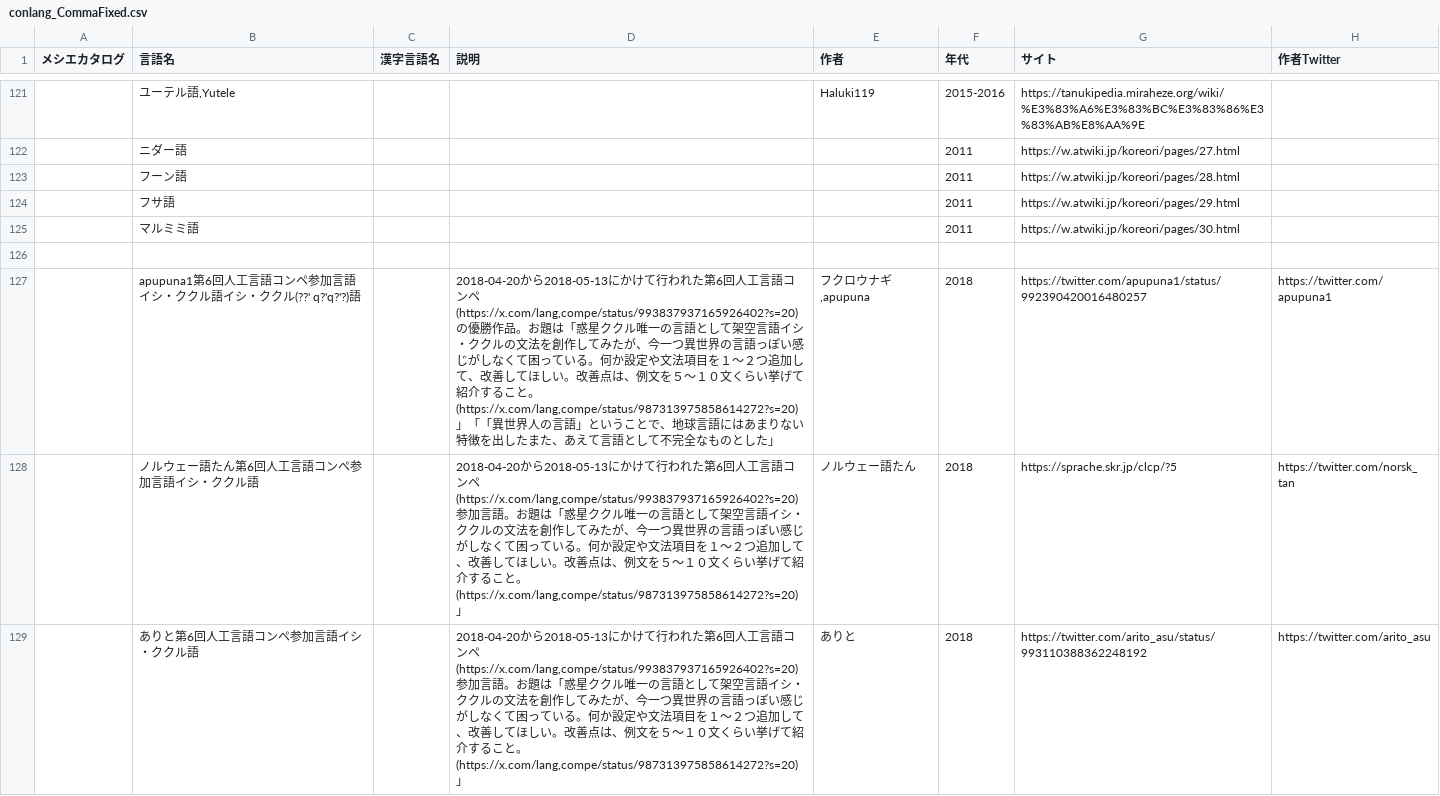
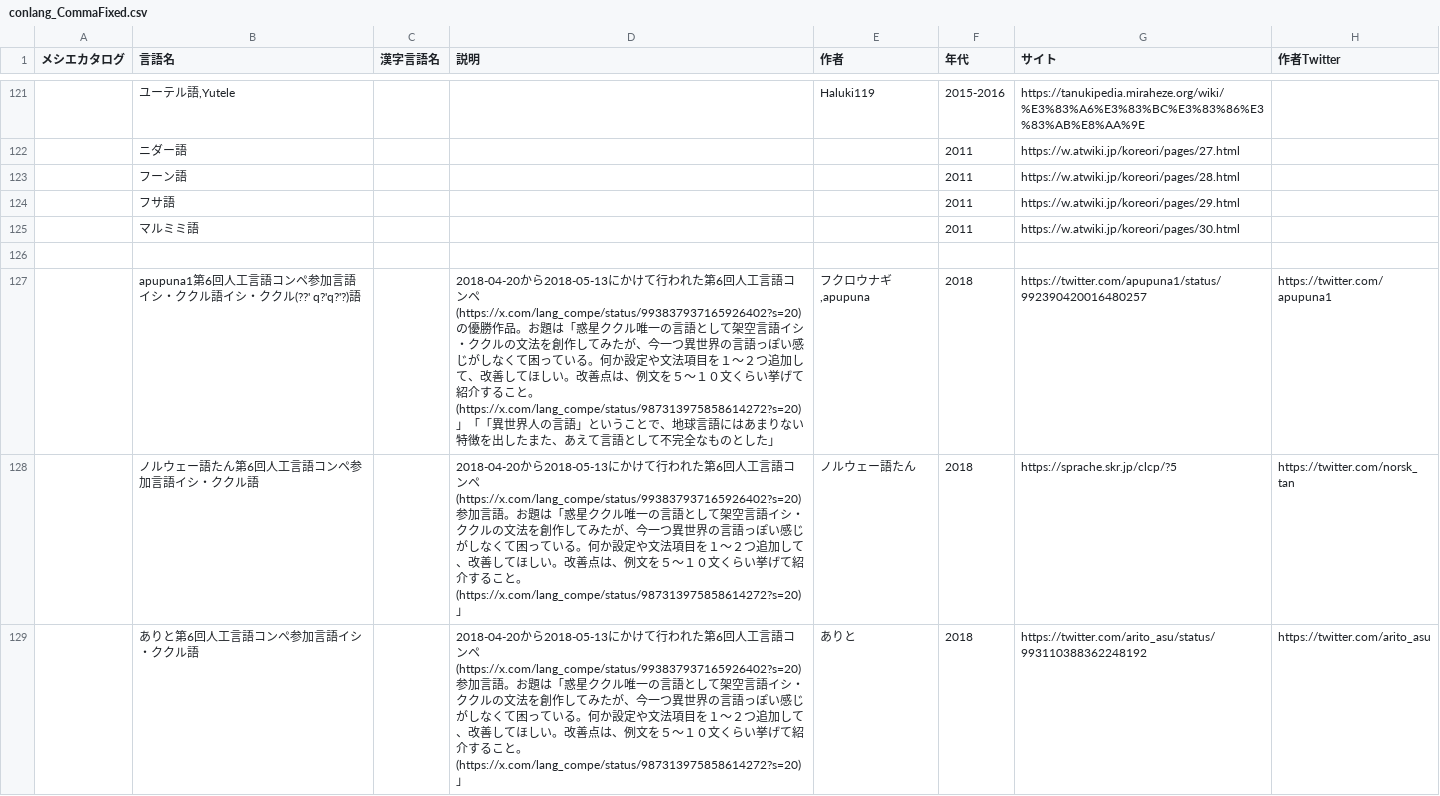
Before and after one commit to kaeru2193/Conlang-List-Works, a CSV file: conlang_CommaFixed.csv, drawn as a sheet; only a part is shown, gaps mark what is left out; the diff covers the shown part only; the diff names each change by its address in the sheet, - before the commit and + after, or states it on an @@ line.

```diff
--- a/conlang_CommaFixed.csv
+++ b/conlang_CommaFixed.csv
-D127 (説明): …語コンペ(https://x.com/lang,compe/status/993837937165926402?s=20)の優勝作品。お題は「惑星ククル唯一の言語として架空言語イシ・ククルの文法を創作してみたが、今一つ異世界の言語っぽい感じがしなくて困っている。何か設定や文法項目を１～２つ追加して、改善してほしい。改善点は、例文を５～１０文くらい挙げて紹介すること。(https://x.com/lang,compe/status/987313975858614272?s=20)」「「異…
+D127 (説明): …語コンペ(https://x.com/lang_compe/status/993837937165926402?s=20)の優勝作品。お題は「惑星ククル唯一の言語として架空言語イシ・ククルの文法を創作してみたが、今一つ異世界の言語っぽい感じがしなくて困っている。何か設定や文法項目を１～２つ追加して、改善してほしい。改善点は、例文を５～１０文くらい挙げて紹介すること。(https://x.com/lang_compe/status/987313975858614272?s=20)」「「異…
-D128:D129 (説明): …語コンペ(https://x.com/lang,compe/status/993837937165926402?s=20)参加言語。お題は「惑星ククル唯一の言語として架空言語イシ・ククルの文法を創作してみたが、今一つ異世界の言語っぽい感じがしなくて困っている。何か設定や文法項目を１～２つ追加して、改善してほしい。改善点は、例文を５～１０文くらい挙げて紹介すること。(https://x.com/lang,compe/status/987313975858614272?s=20)」
+D128:D129 (説明): …語コンペ(https://x.com/lang_compe/status/993837937165926402?s=20)参加言語。お題は「惑星ククル唯一の言語として架空言語イシ・ククルの文法を創作してみたが、今一つ異世界の言語っぽい感じがしなくて困っている。何か設定や文法項目を１～２つ追加して、改善してほしい。改善点は、例文を５～１０文くらい挙げて紹介すること。(https://x.com/lang_compe/status/987313975858614272?s=20)」
```
Also changed, not shown: 37 edited cells elsewhere in this file.
